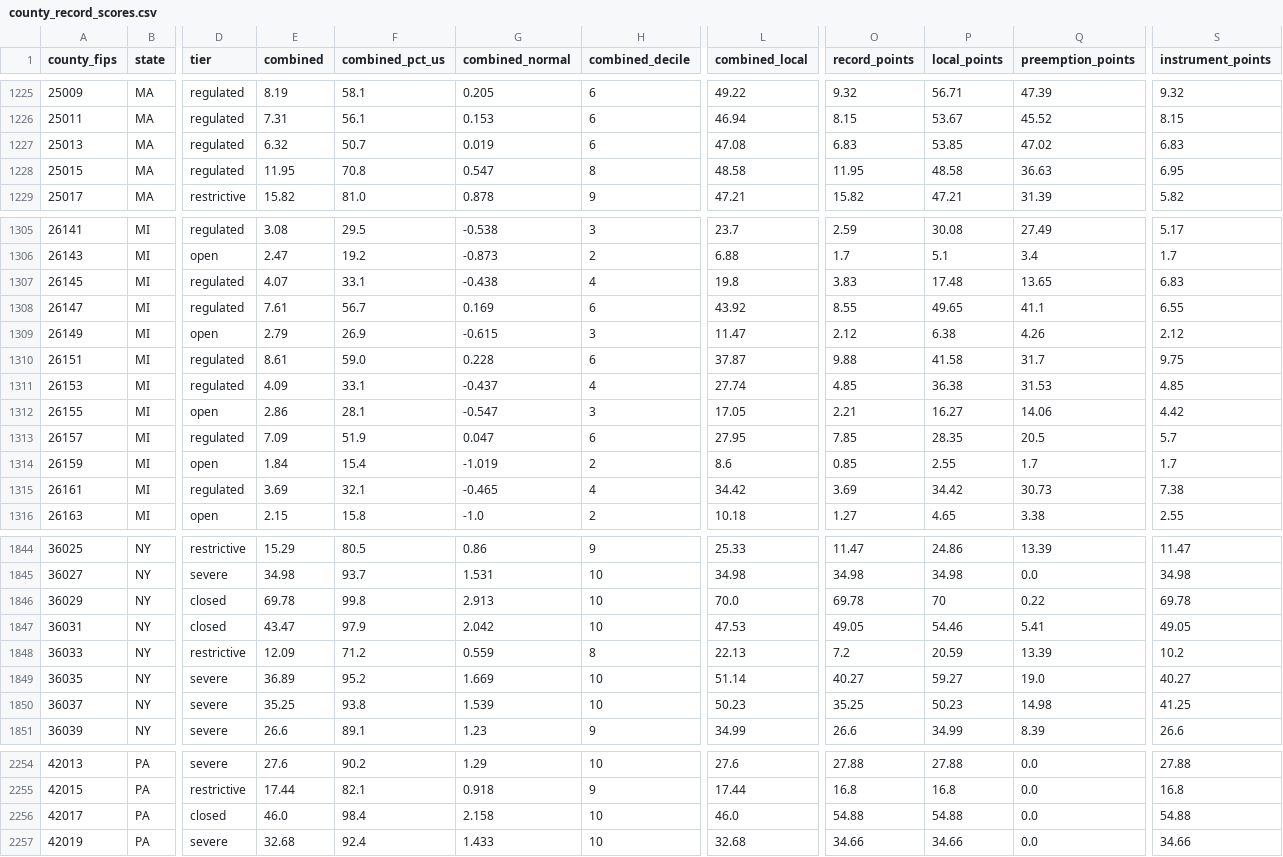
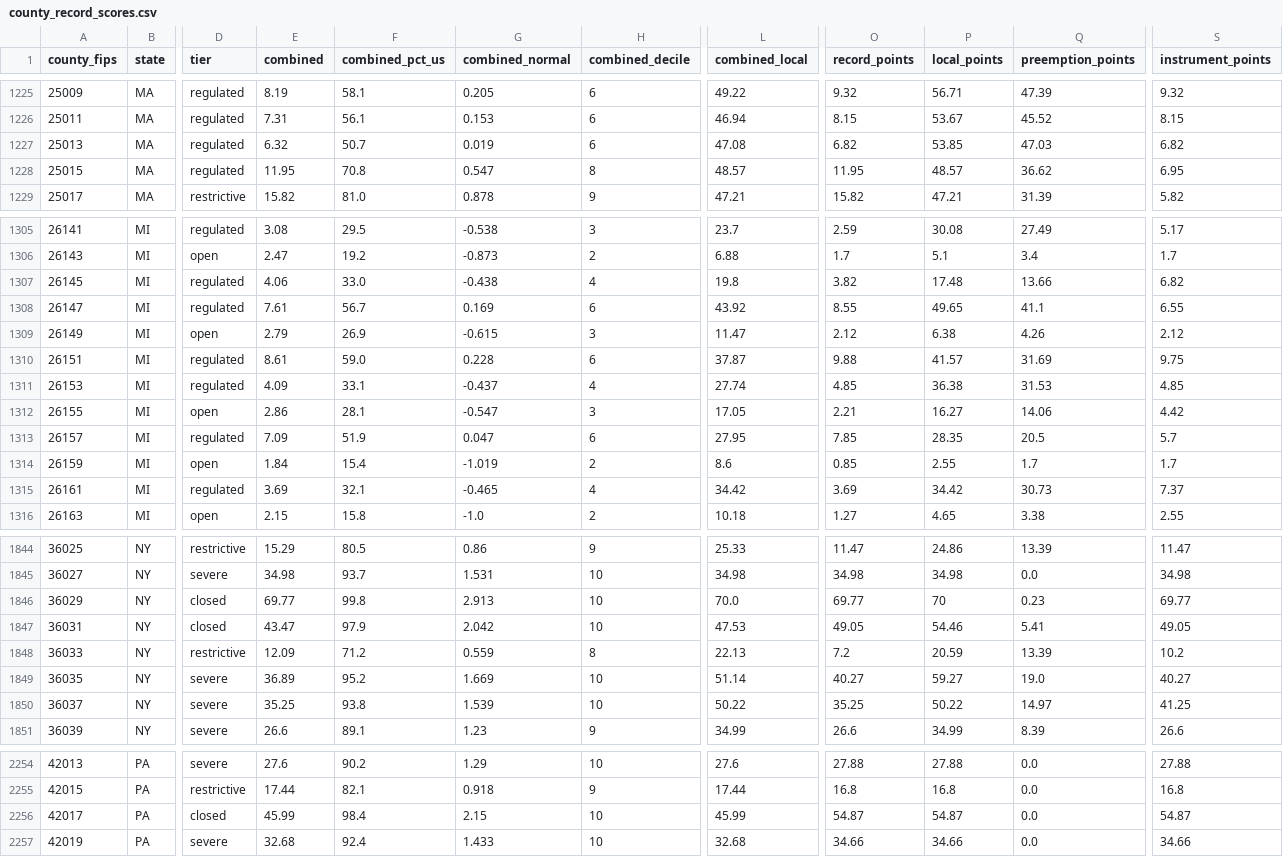
Before and after one commit to pricephillips/renewable-opposition, a CSV file: data/model/county_record_scores.csv, drawn as a sheet; only a part is shown, gaps mark what is left out; the diff covers the shown part only; the diff names each change by its address in the sheet, - before the commit and + after, or states it on an @@ line.

```diff
--- a/data/model/county_record_scores.csv
+++ b/data/model/county_record_scores.csv
-O1227 (record_points): 6.83
+O1227 (record_points): 6.82
-Q1227 (preemption_points): 47.02
+Q1227 (preemption_points): 47.03
-S1227 (instrument_points): 6.83
+S1227 (instrument_points): 6.82
-L1228 (combined_local): 48.58
+L1228 (combined_local): 48.57
-P1228 (local_points): 48.58
+P1228 (local_points): 48.57
-Q1228 (preemption_points): 36.63
+Q1228 (preemption_points): 36.62
-E1307 (combined): 4.07
+E1307 (combined): 4.06
-F1307 (combined_pct_us): 33.1
+F1307 (combined_pct_us): 33.0
-O1307 (record_points): 3.83
+O1307 (record_points): 3.82
-Q1307 (preemption_points): 13.65
+Q1307 (preemption_points): 13.66
-S1307 (instrument_points): 6.83
+S1307 (instrument_points): 6.82
-P1310 (local_points): 41.58
+P1310 (local_points): 41.57
-Q1310 (preemption_points): 31.7
+Q1310 (preemption_points): 31.69
-S1315 (instrument_points): 7.38
+S1315 (instrument_points): 7.37
-E1846 (combined): 69.78
+E1846 (combined): 69.77
-O1846 (record_points): 69.78
+O1846 (record_points): 69.77
-Q1846 (preemption_points): 0.22
+Q1846 (preemption_points): 0.23
-S1846 (instrument_points): 69.78
+S1846 (instrument_points): 69.77
-L1850 (combined_local): 50.23
+L1850 (combined_local): 50.22
-P1850 (local_points): 50.23
+P1850 (local_points): 50.22
-Q1850 (preemption_points): 14.98
+Q1850 (preemption_points): 14.97
-E2256 (combined): 46.0
+E2256 (combined): 45.99
-G2256 (combined_normal): 2.158
+G2256 (combined_normal): 2.15
-L2256 (combined_local): 46.0
+L2256 (combined_local): 45.99
-O2256 (record_points): 54.88
+O2256 (record_points): 54.87
-P2256 (local_points): 54.88
+P2256 (local_points): 54.87
-S2256 (instrument_points): 54.88
+S2256 (instrument_points): 54.87
```
Also changed, not shown: 48 edited cells elsewhere in this file, data/review/outcome_worklist.csv, 4 other files.
